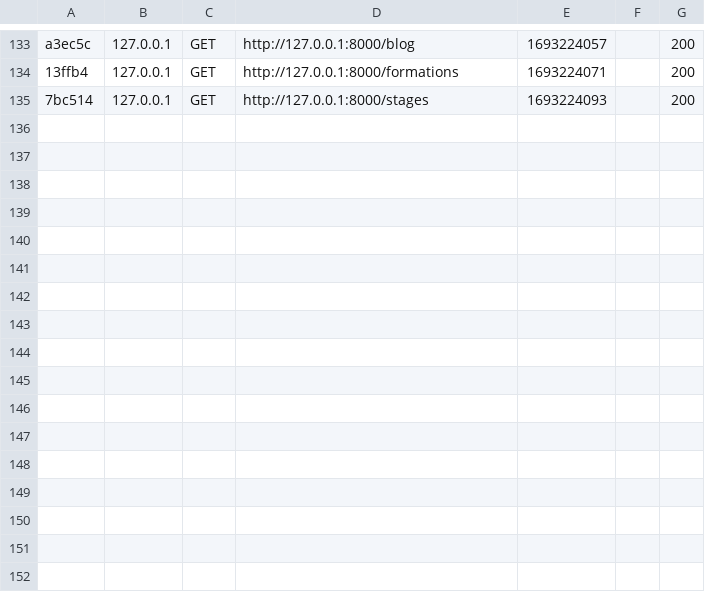
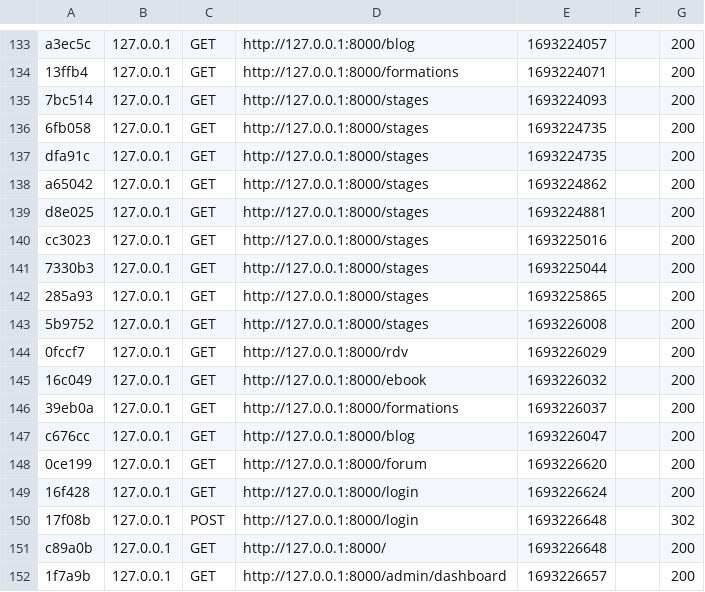
Before and after one commit to Valonaute/projet-coaching-prod, a CSV file: var/cache/dev/profiler/index.csv, drawn as a sheet; only a part is shown, gaps mark what is left out.

```diff
--- a/var/cache/dev/profiler/index.csv
+++ b/var/cache/dev/profiler/index.csv
@@ -135 +135,18 @@ a3ec5c,127.0.0.1,GET,http://127.0.0.1:8000/blog,1693224057,,200
 7bc514,127.0.0.1,GET,http://127.0.0.1:8000/stages,1693224093,,200
+6fb058,127.0.0.1,GET,http://127.0.0.1:8000/stages,1693224735,,200
+dfa91c,127.0.0.1,GET,http://127.0.0.1:8000/stages,1693224735,,200
+a65042,127.0.0.1,GET,http://127.0.0.1:8000/stages,1693224862,,200
+d8e025,127.0.0.1,GET,http://127.0.0.1:8000/stages,1693224881,,200
+cc3023,127.0.0.1,GET,http://127.0.0.1:8000/stages,1693225016,,200
+7330b3,127.0.0.1,GET,http://127.0.0.1:8000/stages,1693225044,,200
+285a93,127.0.0.1,GET,http://127.0.0.1:8000/stages,1693225865,,200
+5b9752,127.0.0.1,GET,http://127.0.0.1:8000/stages,1693226008,,200
+0fccf7,127.0.0.1,GET,http://127.0.0.1:8000/rdv,1693226029,,200
+16c049,127.0.0.1,GET,http://127.0.0.1:8000/ebook,1693226032,,200
+39eb0a,127.0.0.1,GET,http://127.0.0.1:8000/formations,1693226037,,200
+c676cc,127.0.0.1,GET,http://127.0.0.1:8000/blog,1693226047,,200
+0ce199,127.0.0.1,GET,http://127.0.0.1:8000/forum,1693226620,,200
+16f428,127.0.0.1,GET,http://127.0.0.1:8000/login,1693226624,,200
+17f08b,127.0.0.1,POST,http://127.0.0.1:8000/login,1693226648,,302
+c89a0b,127.0.0.1,GET,http://127.0.0.1:8000/,1693226648,,200
+1f7a9b,127.0.0.1,GET,http://127.0.0.1:8000/admin/dashboard,1693226657,,200
```
Also changed, not shown: 26 other files.
